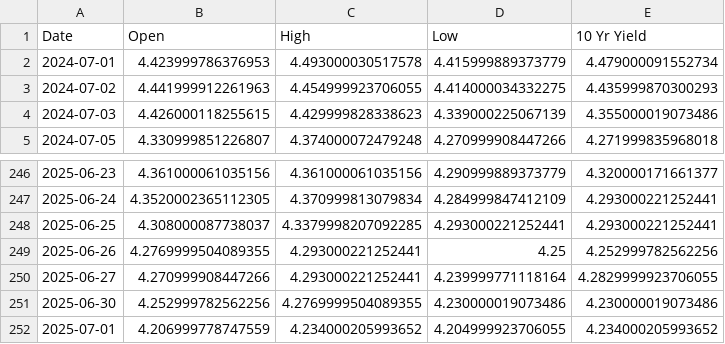
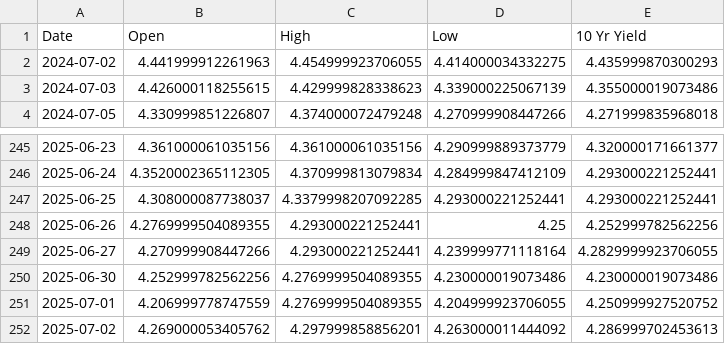
Before and after one commit to housetyler/yahoofinance_USTreasuryYeilds, a CSV file: 10yr_yield_history.csv, drawn as a sheet; only a part is shown, gaps mark what is left out.

```diff
--- a/10yr_yield_history.csv
+++ b/10yr_yield_history.csv
@@ -1,3 +1,2 @@
 Date,Open,High,Low,10 Yr Yield
-2024-07-01,4.423999786376953,4.493000030517578,4.415999889373779,4.479000091552734
 2024-07-02,4.441999912261963,4.454999923706055,4.414000034332275,4.435999870300293
@@ -251,2 +250,3 @@ Date,Open,High,Low,10 Yr Yield
 2025-06-30,4.252999782562256,4.2769999504089355,4.230000019073486,4.230000019073486
-2025-07-01,4.206999778747559,4.234000205993652,4.204999923706055,4.234000205993652
+2025-07-01,4.206999778747559,4.2769999504089355,4.204999923706055,4.250999927520752
+2025-07-02,4.269000053405762,4.297999858856201,4.263000011444092,4.286999702453613
```
